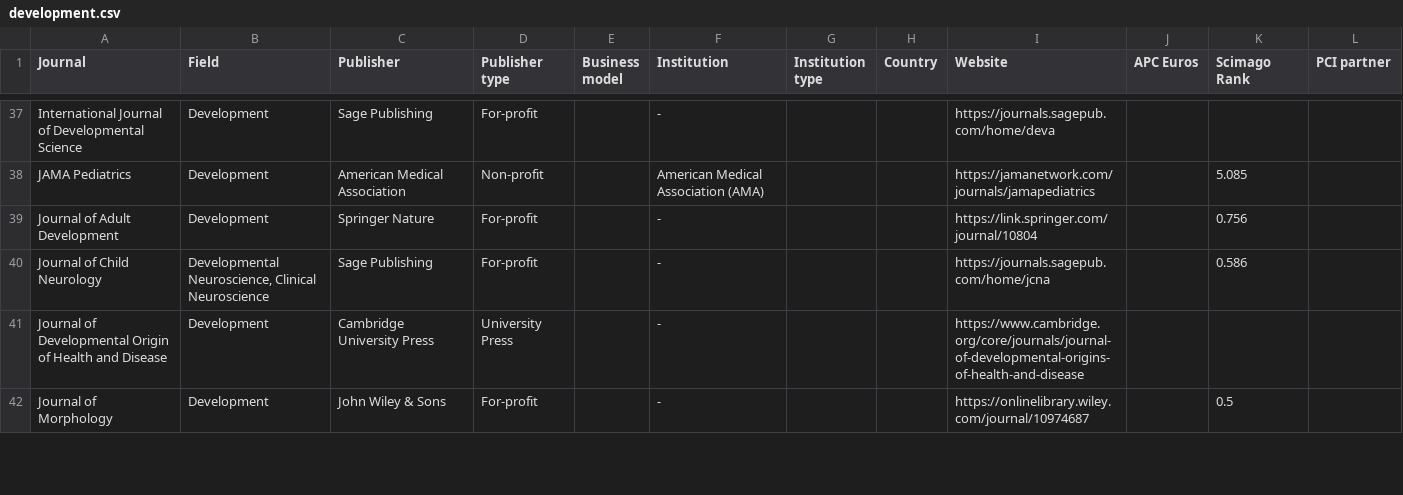
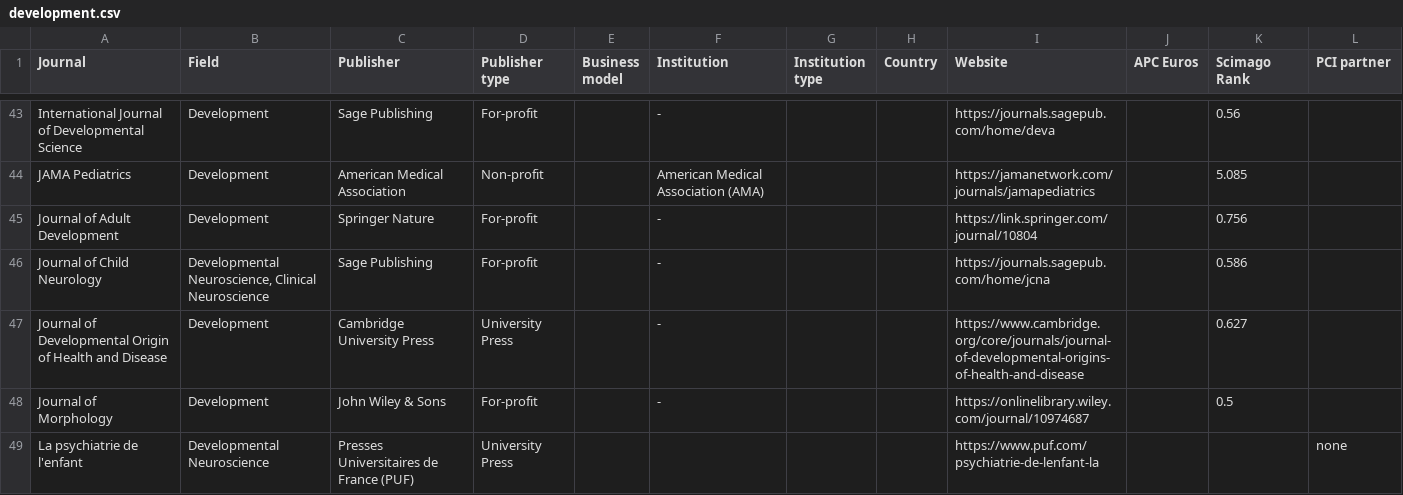
Before and after one commit to WhereToPublish/WhereToPublish.github.io, a CSV file: data/development.csv, drawn as a sheet; only a part is shown, gaps mark what is left out; the diff covers the shown part only.

```diff
--- a/data/development.csv
+++ b/data/development.csv
@@ -37,2 +43,2 @@
-"International Journal of Developmental Science","Development","Sage Publishing","For-profit","","-","","","https://journals.sagepub.com/home/deva","","",""
+"International Journal of Developmental Science","Development","Sage Publishing","For-profit","","-","","","https://journals.sagepub.com/home/deva","","0.56",""
 "JAMA Pediatrics","Development","American Medical Association","Non-profit","","American Medical Association (AMA)","","","https://jamanetwork.com/journals/jamapediatrics","","5.085",""
@@ -40,3 +46,4 @@
 "Journal of Child Neurology","Developmental Neuroscience, Clinical Neuroscience","Sage Publishing","For-profit","","-","","","https://journals.sagepub.com/home/jcna","","0.586",""
-"Journal of Developmental Origin of Health and Disease","Development","Cambridge University Press","University Press","","-","","","https://www.cambridge.org/core/journals/journal-of-developmental-origins-of-health-and-disease","","",""
+"Journal of Developmental Origin of Health and Disease","Development","Cambridge University Press","University Press","","-","","","https://www.cambridge.org/core/journals/journal-of-developmental-origins-of-health-and-disease","","0.627",""
 "Journal of Morphology","Development","John Wiley & Sons","For-profit","","-","","","https://onlinelibrary.wiley.com/journal/10974687","","0.5",""
+"La psychiatrie de l'enfant","Developmental Neuroscience","Presses Universitaires de France (PUF)","University Press","","","","","https://www.puf.com/psychiatrie-de-lenfant-la","","","none"
```
Also changed, not shown: 6 added rows and 38 edited cells elsewhere in this file, data/cancer.csv, data/generalist.csv, 9 other files.
